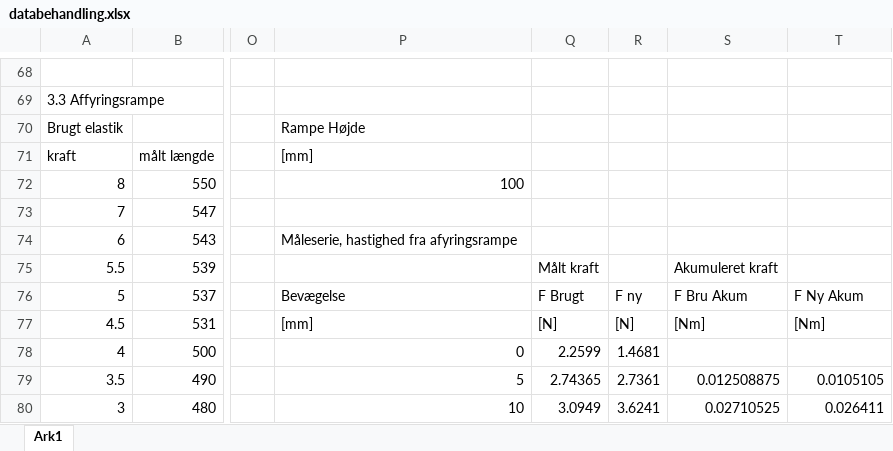
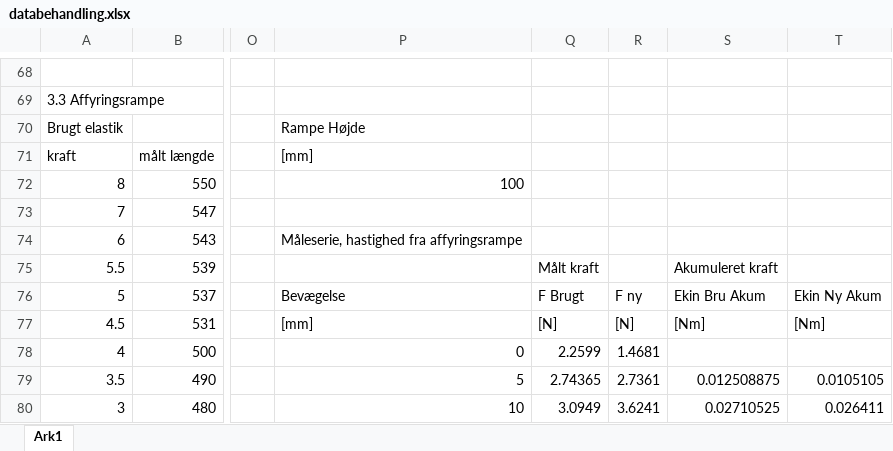
Before and after one commit to Dybdal/DTU-projekter, an Excel workbook: Mekanisk produktanalyse/Projekt 2/databehandling.xlsx, sheet Ark1, drawn as a sheet; only a part is shown, gaps mark what is left out; values as stored, in another font and other column widths than the file's, no borders; charts and pictures not drawn; the diff names each change by its address in the sheet, - before the commit and + after, or states it on an @@ line.

Commit message:
Update databehandling.xlsx

```diff
--- a/Mekanisk produktanalyse/Projekt 2/databehandling.xlsx (sheet Ark1)
+++ b/Mekanisk produktanalyse/Projekt 2/databehandling.xlsx (sheet Ark1)
-P74: Måleserie, hastighed fra afyringsrampe
+P74: Måleserie, hastighed fra affyringsrampe
-S76: F Bru Akum
+S76: Ekin Bru Akum
-T76: F Ny Akum
+T76: Ekin Ny Akum
```
Also changed, not shown: charts or pictures.
